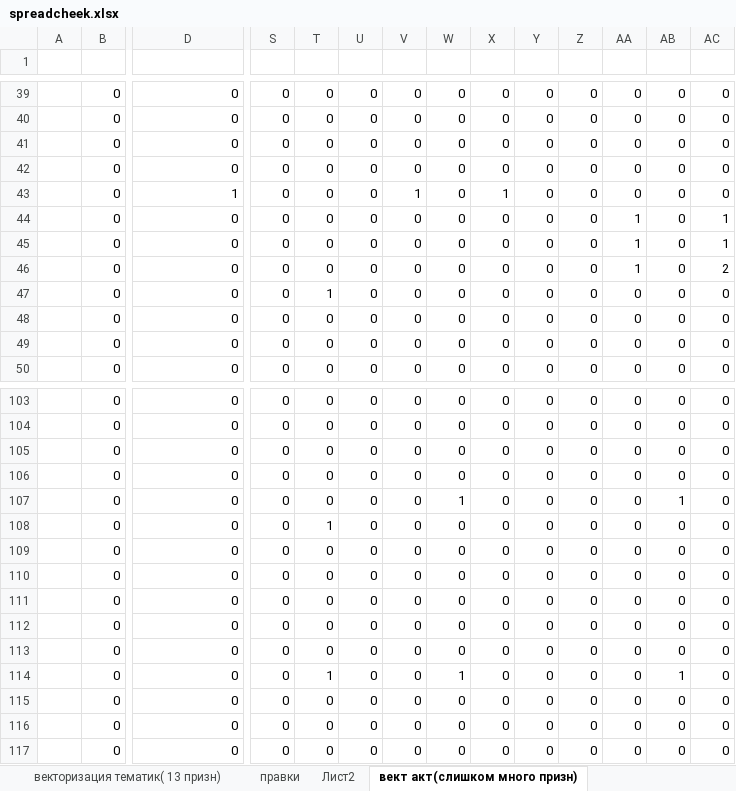
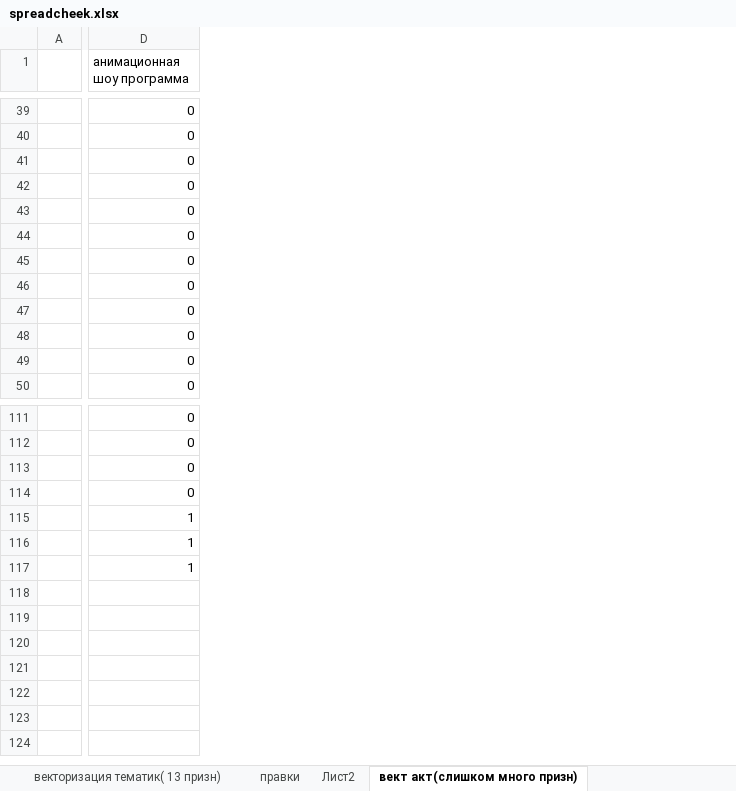
Before and after one commit to kkksas/diplomat, an Excel workbook: spreadcheek.xlsx, sheet вект акт(слишком много призн), drawn as a sheet; only a part is shown, gaps mark what is left out; values as stored, in another font and other column widths than the file's, no borders; removed rows and columns are numbered as before the commit, all else as after; rows hold the shown columns only; the diff covers the shown part only; the diff names each change by its address in the sheet, - before the commit and + after, or states it on an @@ line.

```diff
--- a/spreadcheek.xlsx (sheet вект акт(слишком много призн))
+++ b/spreadcheek.xlsx (sheet вект акт(слишком много призн))
-column B, rows 39-50: all 0; rows 103-106: all 0; rows 110-112: all 0
-column S, rows 39-50: all 0; rows 103-106: all 0; rows 110-112: all 0
-column T, rows 39-50: 0 | 0 | 0 | 0 | 0 | 0 | 0 | 0 | 1 | 0 | 0 | 0; rows 103-106: all 0; rows 110-112: all 0
-column U, rows 39-50: all 0; rows 103-106: all 0; rows 110-112: all 0
-column V, rows 39-50: 0 | 0 | 0 | 0 | 1 | 0 | 0 | 0 | 0 | 0 | 0 | 0; rows 103-106: all 0; rows 110-112: all 0
-column W, rows 39-50: all 0; rows 103-106: all 0; rows 110-112: all 0
-column X, rows 39-50: 0 | 0 | 0 | 0 | 1 | 0 | 0 | 0 | 0 | 0 | 0 | 0; rows 103-106: all 0; rows 110-112: all 0
-column Y, rows 39-50: all 0; rows 103-106: all 0; rows 110-112: all 0
-column Z, rows 39-50: all 0; rows 103-106: all 0; rows 110-112: all 0
-column AA, rows 39-50: 0 | 0 | 0 | 0 | 0 | 1 | 1 | 1 | 0 | 0 | 0 | 0; rows 103-106: all 0; rows 110-112: all 0
-column AB, rows 39-50: all 0; rows 103-106: all 0; rows 110-112: all 0
-column AC, rows 39-50: 0 | 0 | 0 | 0 | 0 | 1 | 1 | 2 | 0 | 0 | 0 | 0; rows 103-106: all 0; rows 110-112: all 0
-row 1: (empty)
+row 1:  | анимационная шоу программа
-D43 (анимационная шоу программа): 1
+D43 (анимационная шоу программа): 0
-row 107:  | 0 | 0 | 0 | 0 | 0 | 0 | 1 | 0 | 0 | 0 | 0 | 1 | 0
-row 108:  | 0 | 0 | 0 | 1 | 0 | 0 | 0 | 0 | 0 | 0 | 0 | 0 | 0
-row 109:  | 0 | 0 | 0 | 0 | 0 | 0 | 0 | 0 | 0 | 0 | 0 | 0 | 0
-D115:D117 (анимационная шоу программа): 0
+D115:D117 (анимационная шоу программа): 1
@@ row 113 moved to row 88: 1 @@
-row 114:  | 0 | 0 | 0 | 1 | 0 | 0 | 1 | 0 | 0 | 0 | 0 | 1 | 0
-row 115:  | 0 | 0 | 0 | 0 | 0 | 0 | 0 | 0 | 0 | 0 | 0 | 0 | 0
-row 116:  | 0 | 0 | 0 | 0 | 0 | 0 | 0 | 0 | 0 | 0 | 0 | 0 | 0
-row 117:  | 0 | 0 | 0 | 0 | 0 | 0 | 0 | 0 | 0 | 0 | 0 | 0 | 0
```
Also changed, not shown: 33 added rows, 26 removed rows, 13 moved rows, 1 added column, 1 removed column and 88 edited cells elsewhere in this sheet, 3 other files.
